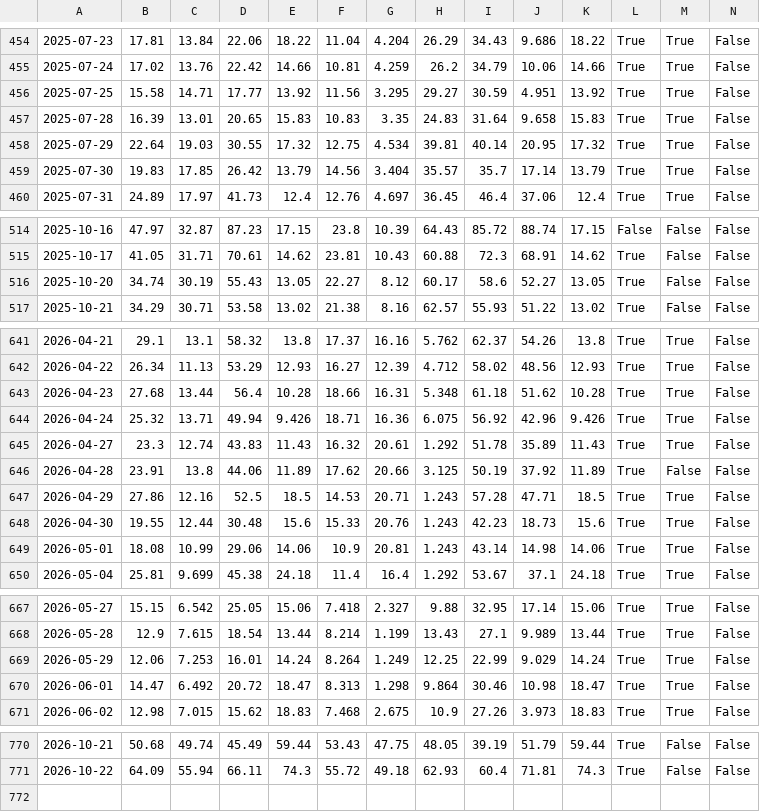
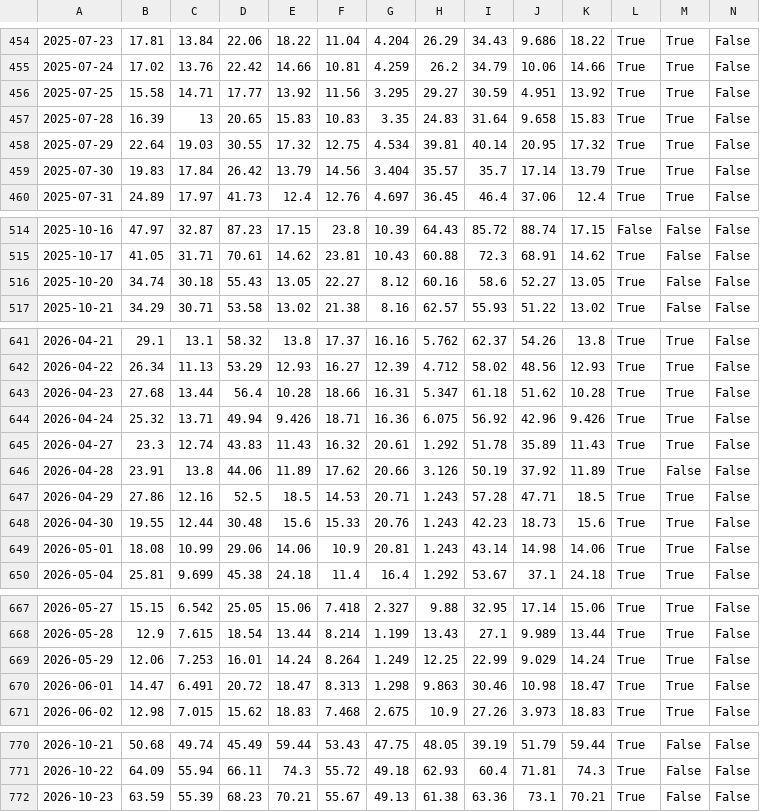
Before and after one commit to awantw1984dot/panic-index, a CSV file: data/scores_us.csv, drawn as a sheet; only a part is shown, gaps mark what is left out; rows hold the shown columns only; the diff covers the shown part only; the diff names each change by its address in the sheet, - before the commit and + after, or states it on an @@ line.

```diff
--- a/data/scores_us.csv
+++ b/data/scores_us.csv
-C457: 13.01
+C457: 13
-C459: 17.85
+C459: 17.84
-C516: 30.19
+C516: 30.18
-H516: 60.17
+H516: 60.16
-H643: 5.348
+H643: 5.347
-H646: 3.125
+H646: 3.126
-C670: 6.492
+C670: 6.491
-H670: 9.864
+H670: 9.863
+row 772: 2026-10-23 | 63.59 | 55.39 | 68.23 | 70.21 | 55.67 | 49.13 | 61.38 | 63.36 | 73.1 | 70.21 | True | False | False
```
Also changed, not shown: 6 edited cells elsewhere in this file, 2 other files.
